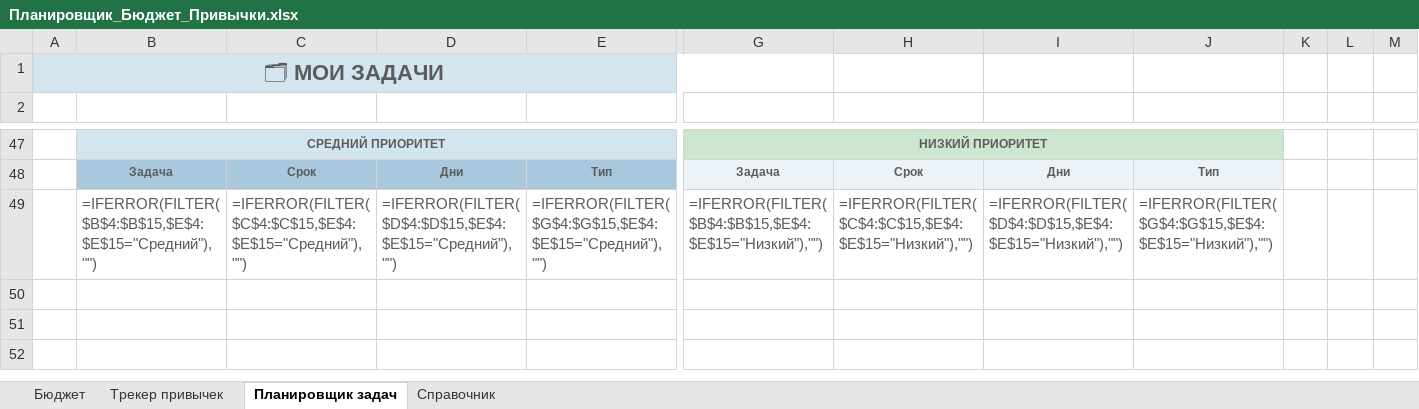
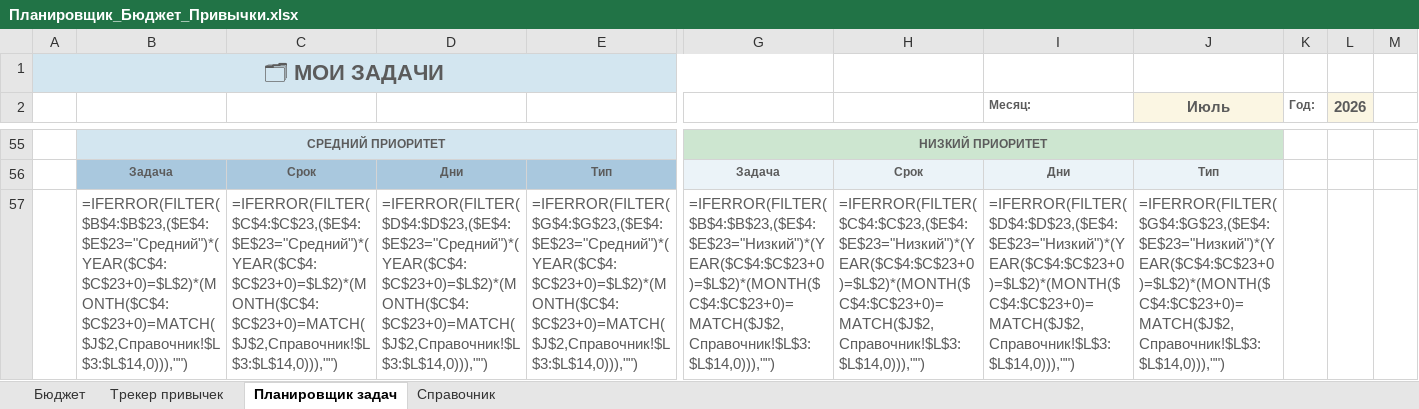
Before and after one commit to zvanna10199-hash/hello-world, an Excel workbook: Планировщик_Бюджет_Привычки.xlsx, sheet Планировщик задач, drawn as a sheet; only a part is shown, gaps mark what is left out; values as stored, in another font and other column widths than the file's, no borders; formulas without a stored value are shown as written; charts and pictures and conditional formats not drawn; removed rows and columns are numbered as before the commit, all else as after; rows hold the shown columns only; the diff covers the shown part only; the diff names each change by its address in the sheet, - before the commit and + after, or states it on an @@ line.

```diff
--- a/Планировщик_Бюджет_Привычки.xlsx (sheet Планировщик задач)
+++ b/Планировщик_Бюджет_Привычки.xlsx (sheet Планировщик задач)
-row 2: (empty)
+row 2:  |  |  |  |  |  |  | Месяц: | Июль | Год: | 2026
-J2 fill: none
+J2 fill: #FBF6E3
-L2 fill: none
+L2 fill: #FBF6E3
-row 49:  | =IFERROR(FILTER($B$4:$B$15,$E$4:$E$15="Средний"),"") | =IFERROR(FILTER($C$4:$C$15,$E$4:$E$15="Средний"),"") | =IFERROR(FILTER($D$4:$D$15,$E$4:$E$15="Средний"),"") | =IFERROR(FILTER($G$4:$G$15,$E$4:$E$15="Средний"),"") | =IFERROR(FILTER($B$4:$B$15,$E$4:$E$15="Низкий"),"") | =IFERROR(FILTER($C$4:$C$15,$E$4:$E$15="Низкий"),"") | =IFERROR(FILTER($D$4:$D$15,$E$4:$E$15="Низкий"),"") | =IFERROR(FILTER($G$4:$G$15,$E$4:$E$15="Низкий"),"")
+row 57:  | =IFERROR(FILTER($B$4:$B$23,($E$4:$E$23="Средний")*(YEAR($C$4:$C$23+0)=$L$2)*(MONTH($C$4:$C$23+0)=MATCH($J$2,Справочник!$L$3:$L$14,0))),"") | =IFERROR(FILTER($C$4:$C$23,($E$4:$E$23="Средний")*(YEAR($C$4:$C$23+0)=$L$2)*(MONTH($C$4:$C$23+0)=MATCH($J$2,Справочник!$L$3:$L$14,0))),"") | =IFERROR(FILTER($D$4:$D$23,($E$4:$E$23="Средний")*(YEAR($C$4:$C$23+0)=$L$2)*(MONTH($C$4:$C$23+0)=MATCH($J$2,Справочник!$L$3:$L$14,0))),"") | =IFERROR(FILTER($G$4:$G$23,($E$4:$E$23="Средний")*(YEAR($C$4:$C$23+0)=$L$2)*(MONTH($C$4:$C$23+0)=MATCH($J$2,Справочник!$L$3:$L$14,0))),"") | =IFERROR(FILTER($B$4:$B$23,($E$4:$E$23="Низкий")*(YEAR($C$4:$C$23+0)=$L$2)*(MONTH($C$4:$C$23+0)=MATCH($J$2,Справочник!$L$3:$L$14,0))),"") | =IFERROR(FILTER($C$4:$C$23,($E$4:$E$23="Низкий")*(YEAR($C$4:$C$23+0)=$L$2)*(MONTH($C$4:$C$23+0)=MATCH($J$2,Справочник!$L$3:$L$14,0))),"") | =IFERROR(FILTER($D$4:$D$23,($E$4:$E$23="Низкий")*(YEAR($C$4:$C$23+0)=$L$2)*(MONTH($C$4:$C$23+0)=MATCH($J$2,Справочник!$L$3:$L$14,0))),"") | =IFERROR(FILTER($G$4:$G$23,($E$4:$E$23="Низкий")*(YEAR($C$4:$C$23+0)=$L$2)*(MONTH($C$4:$C$23+0)=MATCH($J$2,Справочник!$L$3:$L$14,0))),"")
```
Also changed, not shown: 9 added rows, 1 removed row and 21 edited cells elsewhere in this sheet, charts or pictures, 1 other file.
